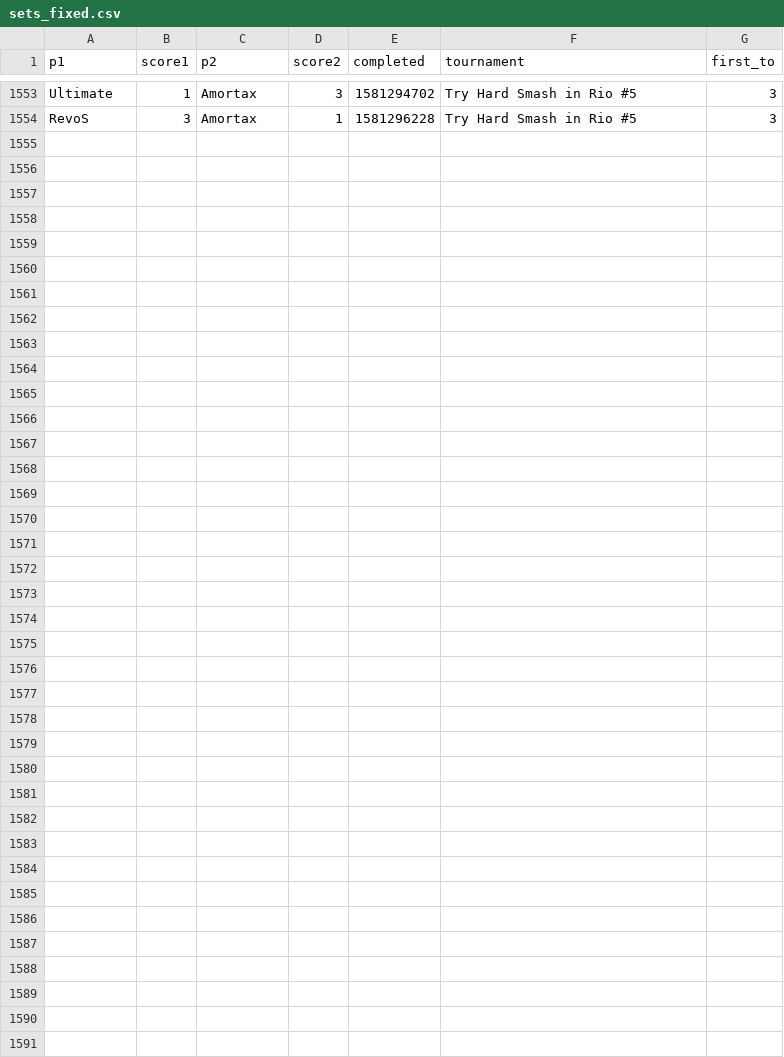
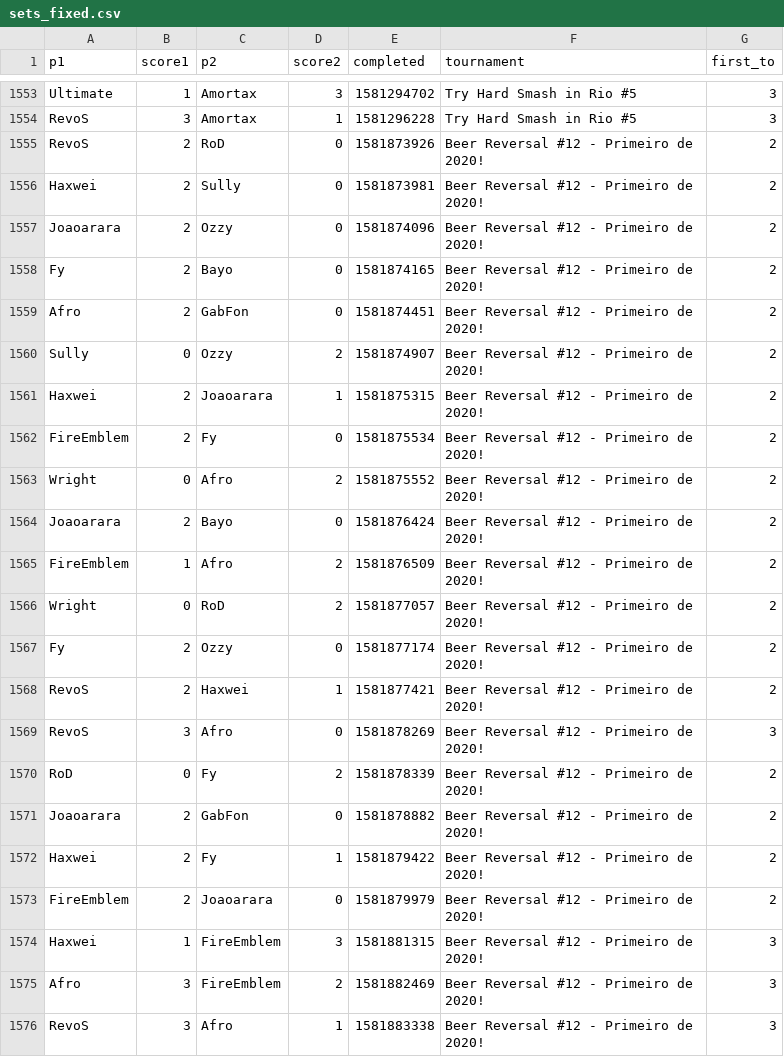
Before and after one commit to luizfgnmaia/smash-rio-elo, a CSV file: data/sets_fixed.csv, drawn as a sheet; only a part is shown, gaps mark what is left out.

```diff
--- a/data/sets_fixed.csv
+++ b/data/sets_fixed.csv
@@ -1554 +1554,23 @@
 "RevoS",3,"Amortax",1,1581296228,"Try Hard Smash in Rio #5",3
+"RevoS",2,"RoD",0,1581873926,"Beer Reversal #12 - Primeiro de 2020!",2
+"Haxwei",2,"Sully",0,1581873981,"Beer Reversal #12 - Primeiro de 2020!",2
+"Joaoarara",2,"Ozzy",0,1581874096,"Beer Reversal #12 - Primeiro de 2020!",2
+"Fy",2,"Bayo",0,1581874165,"Beer Reversal #12 - Primeiro de 2020!",2
+"Afro",2,"GabFon",0,1581874451,"Beer Reversal #12 - Primeiro de 2020!",2
+"Sully",0,"Ozzy",2,1581874907,"Beer Reversal #12 - Primeiro de 2020!",2
+"Haxwei",2,"Joaoarara",1,1581875315,"Beer Reversal #12 - Primeiro de 2020!",2
+"FireEmblem",2,"Fy",0,1581875534,"Beer Reversal #12 - Primeiro de 2020!",2
+"Wright",0,"Afro",2,1581875552,"Beer Reversal #12 - Primeiro de 2020!",2
+"Joaoarara",2,"Bayo",0,1581876424,"Beer Reversal #12 - Primeiro de 2020!",2
+"FireEmblem",1,"Afro",2,1581876509,"Beer Reversal #12 - Primeiro de 2020!",2
+"Wright",0,"RoD",2,1581877057,"Beer Reversal #12 - Primeiro de 2020!",2
+"Fy",2,"Ozzy",0,1581877174,"Beer Reversal #12 - Primeiro de 2020!",2
+"RevoS",2,"Haxwei",1,1581877421,"Beer Reversal #12 - Primeiro de 2020!",2
+"RevoS",3,"Afro",0,1581878269,"Beer Reversal #12 - Primeiro de 2020!",3
+"RoD",0,"Fy",2,1581878339,"Beer Reversal #12 - Primeiro de 2020!",2
+"Joaoarara",2,"GabFon",0,1581878882,"Beer Reversal #12 - Primeiro de 2020!",2
+"Haxwei",2,"Fy",1,1581879422,"Beer Reversal #12 - Primeiro de 2020!",2
+"FireEmblem",2,"Joaoarara",0,1581879979,"Beer Reversal #12 - Primeiro de 2020!",2
+"Haxwei",1,"FireEmblem",3,1581881315,"Beer Reversal #12 - Primeiro de 2020!",3
+"Afro",3,"FireEmblem",2,1581882469,"Beer Reversal #12 - Primeiro de 2020!",3
+"RevoS",3,"Afro",1,1581883338,"Beer Reversal #12 - Primeiro de 2020!",3
```
Also changed, not shown: data/events.csv, data/players.csv, 11 other files.
